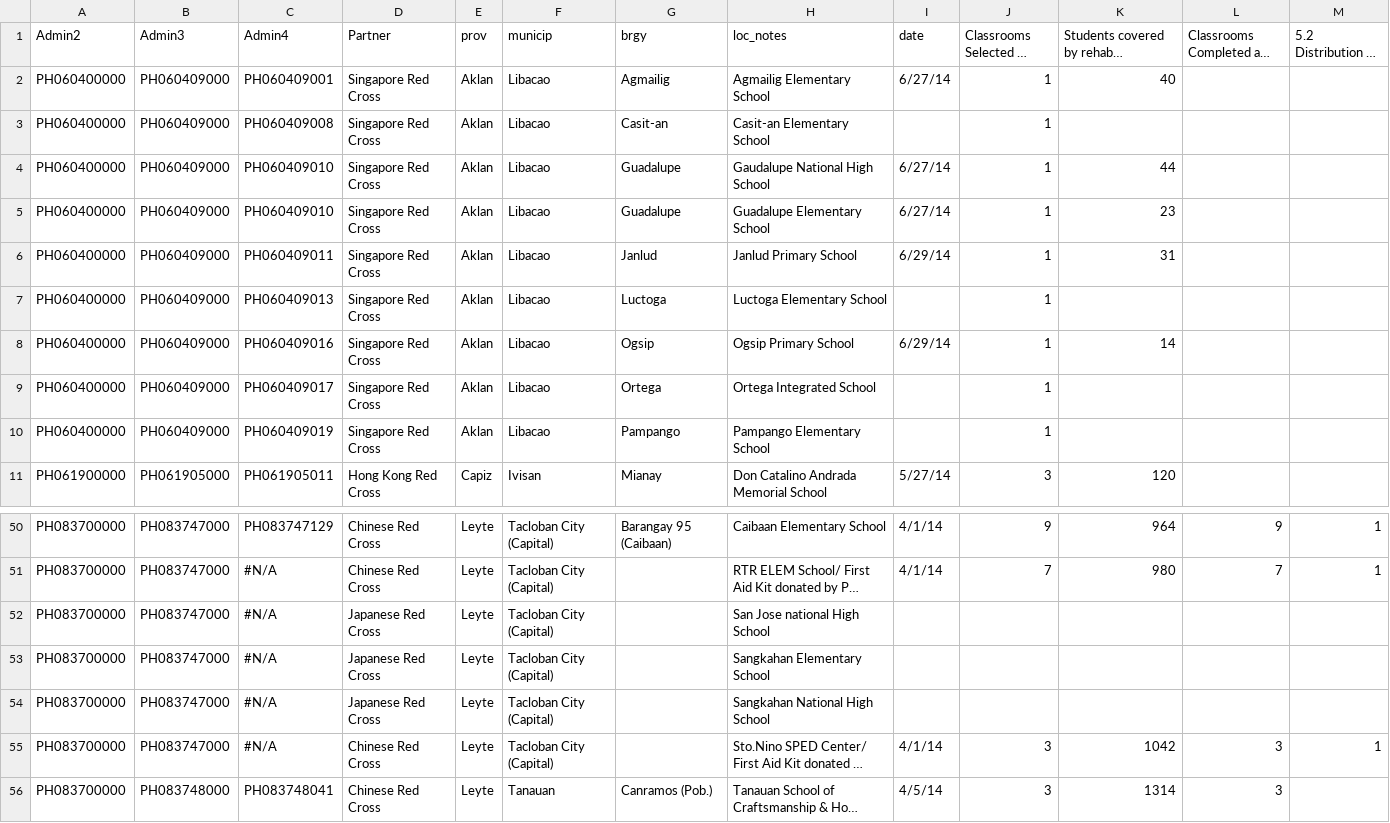
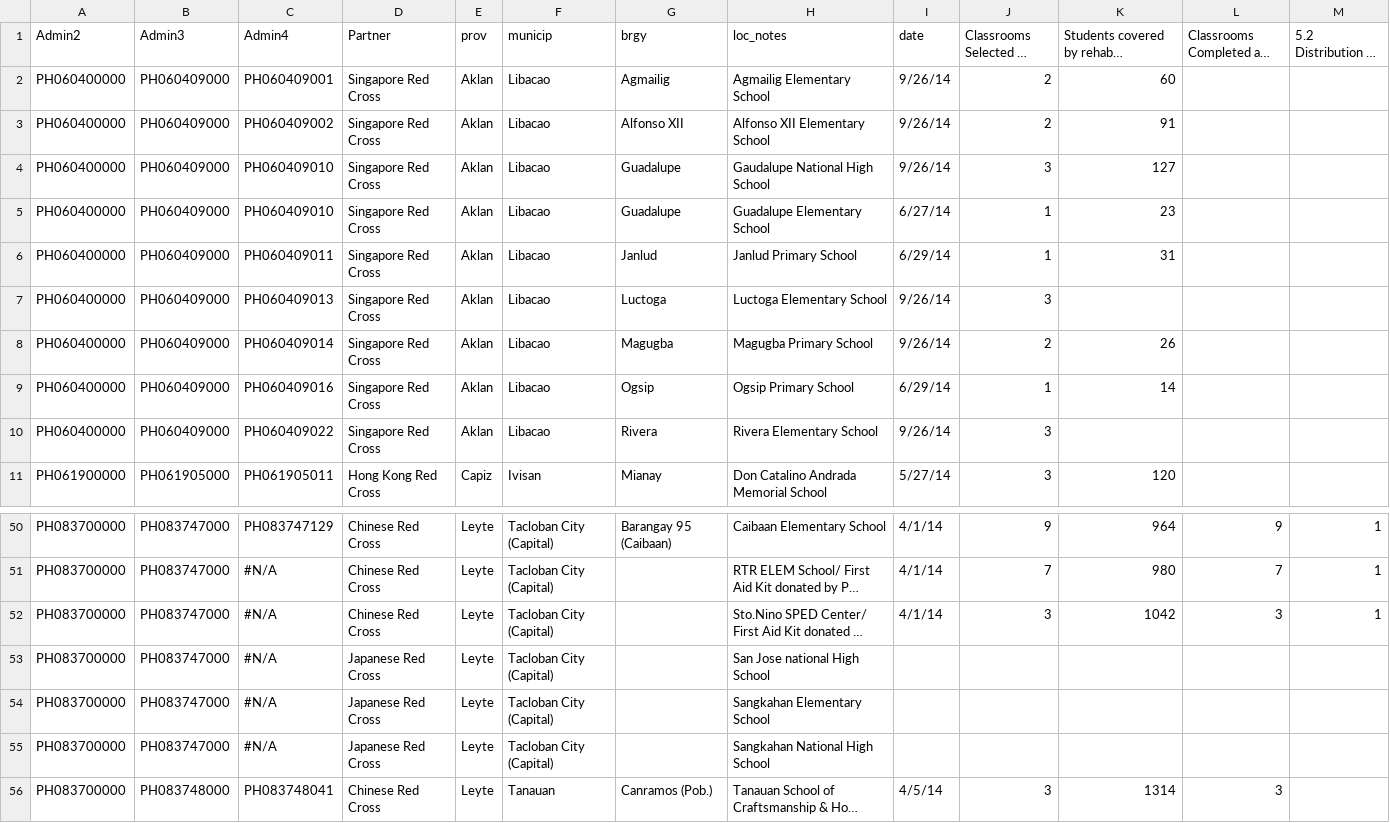
Before and after one commit to danbjoseph/yolanda_recovery, a CSV file: data/recovery_education.csv, drawn as a sheet; only a part is shown, gaps mark what is left out; long unchanged cells end in …; removed rows and columns are numbered as before the commit, all else as after; the diff names each change by its address in the sheet, - before the commit and + after, or states it on an @@ line.

```diff
--- a/data/recovery_education.csv
+++ b/data/recovery_education.csv
-I2 (date): 6/27/14
+I2 (date): 9/26/14
-J2:J3 (Classrooms Selected at School): 1
+J2:J3 (Classrooms Selected at School): 2
-K2: 40
+K2: 60
-C3 (Admin4): PH060409008
+C3 (Admin4): PH060409002
-G3 (brgy): Casit-an
+G3 (brgy): Alfonso XII
-H3 (loc_notes): Casit-an Elementary School
+H3 (loc_notes): Alfonso XII Elementary School
-I3 (date): (empty)
+I3 (date): 9/26/14
-K3: (empty)
+K3: 91
-I4 (date): 6/27/14
+I4 (date): 9/26/14
-J4 (Classrooms Selected at School): 1
+J4 (Classrooms Selected at School): 3
-K4: 44
+K4: 127
-I7 (date): (empty)
+I7 (date): 9/26/14
-J7 (Classrooms Selected at School): 1
+J7 (Classrooms Selected at School): 3
+row 8: PH060400000 | PH060409000 | PH060409014 | Singapore Red Cross | Aklan | Libacao | Magugba | Magugba Primary School | 9/26/14 | 2 | 26
-C10 (Admin4): PH060409017
+C10 (Admin4): PH060409022
-G10 (brgy): Ortega
+G10 (brgy): Rivera
-H10 (loc_notes): Ortega Integrated School
+H10 (loc_notes): Rivera Elementary School
-I10 (date): (empty)
+I10 (date): 9/26/14
-J10 (Classrooms Selected at School): 1
+J10 (Classrooms Selected at School): 3
-row 10: PH060400000 | PH060409000 | PH060409019 | Singapore Red Cross | Aklan | Libacao | Pampango | Pampango Elementary School |  | 1
@@ row 55 moved to row 52: PH083700000 @@
```
Also changed, not shown: data/recovery_health.csv, data/recovery_watsan.csv, 6 other files.
